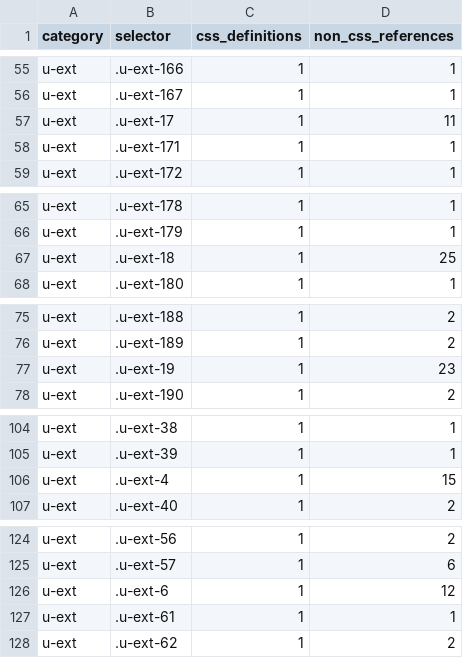
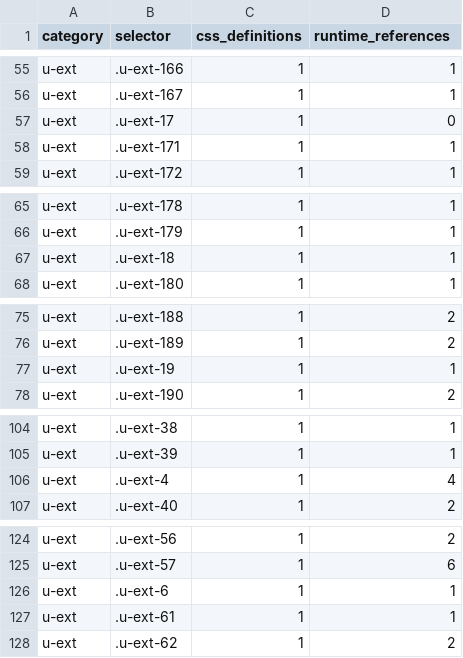
Before and after one commit to sc-hub-nyd/coach-mgr, a TSV file: reports/legacy-css-audit.tsv, drawn as a sheet; only a part is shown, gaps mark what is left out; the diff covers the shown part only.

Commit message:
chore: harden runtime legacy CSS audit

```diff
--- a/reports/legacy-css-audit.tsv
+++ b/reports/legacy-css-audit.tsv
@@ -1 +1 @@
-category	selector	css_definitions	non_css_references
+category	selector	css_definitions	runtime_references
@@ -56,3 +56,3 @@ u-ext	.u-ext-166	1	1
 u-ext	.u-ext-167	1	1
-u-ext	.u-ext-17	1	11
+u-ext	.u-ext-17	1	0
 u-ext	.u-ext-171	1	1
@@ -66,3 +66,3 @@ u-ext	.u-ext-178	1	1
 u-ext	.u-ext-179	1	1
-u-ext	.u-ext-18	1	25
+u-ext	.u-ext-18	1	1
 u-ext	.u-ext-180	1	1
@@ -76,3 +76,3 @@ u-ext	.u-ext-188	1	2
 u-ext	.u-ext-189	1	2
-u-ext	.u-ext-19	1	23
+u-ext	.u-ext-19	1	1
 u-ext	.u-ext-190	1	2
@@ -105,3 +105,3 @@ u-ext	.u-ext-38	1	1
 u-ext	.u-ext-39	1	1
-u-ext	.u-ext-4	1	15
+u-ext	.u-ext-4	1	4
 u-ext	.u-ext-40	1	2
@@ -125,3 +125,3 @@ u-ext	.u-ext-56	1	2
 u-ext	.u-ext-57	1	6
-u-ext	.u-ext-6	1	12
+u-ext	.u-ext-6	1	1
 u-ext	.u-ext-61	1	1
```
Also changed, not shown: 25 edited cells elsewhere in this file, 6 other files.
